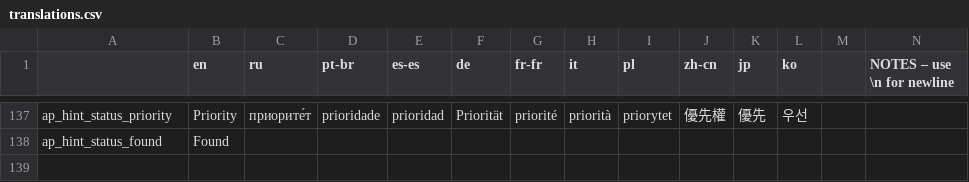
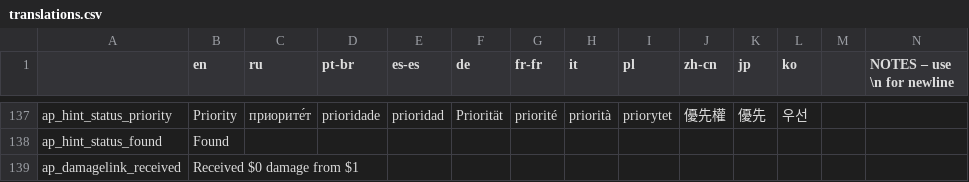
Before and after one commit to DaftBrit/NoitaArchipelago, a CSV file: data/archipelago/translations.csv, drawn as a sheet; only a part is shown, gaps mark what is left out; rows hold the shown columns only; the diff names each change by its address in the sheet, - before the commit and + after, or states it on an @@ line.

Commit message:
Implement DamageLink

```diff
--- a/data/archipelago/translations.csv
+++ b/data/archipelago/translations.csv
+row 139: ap_damagelink_received | Received $0 damage from $1
```
Also changed, not shown: 5 other files.
